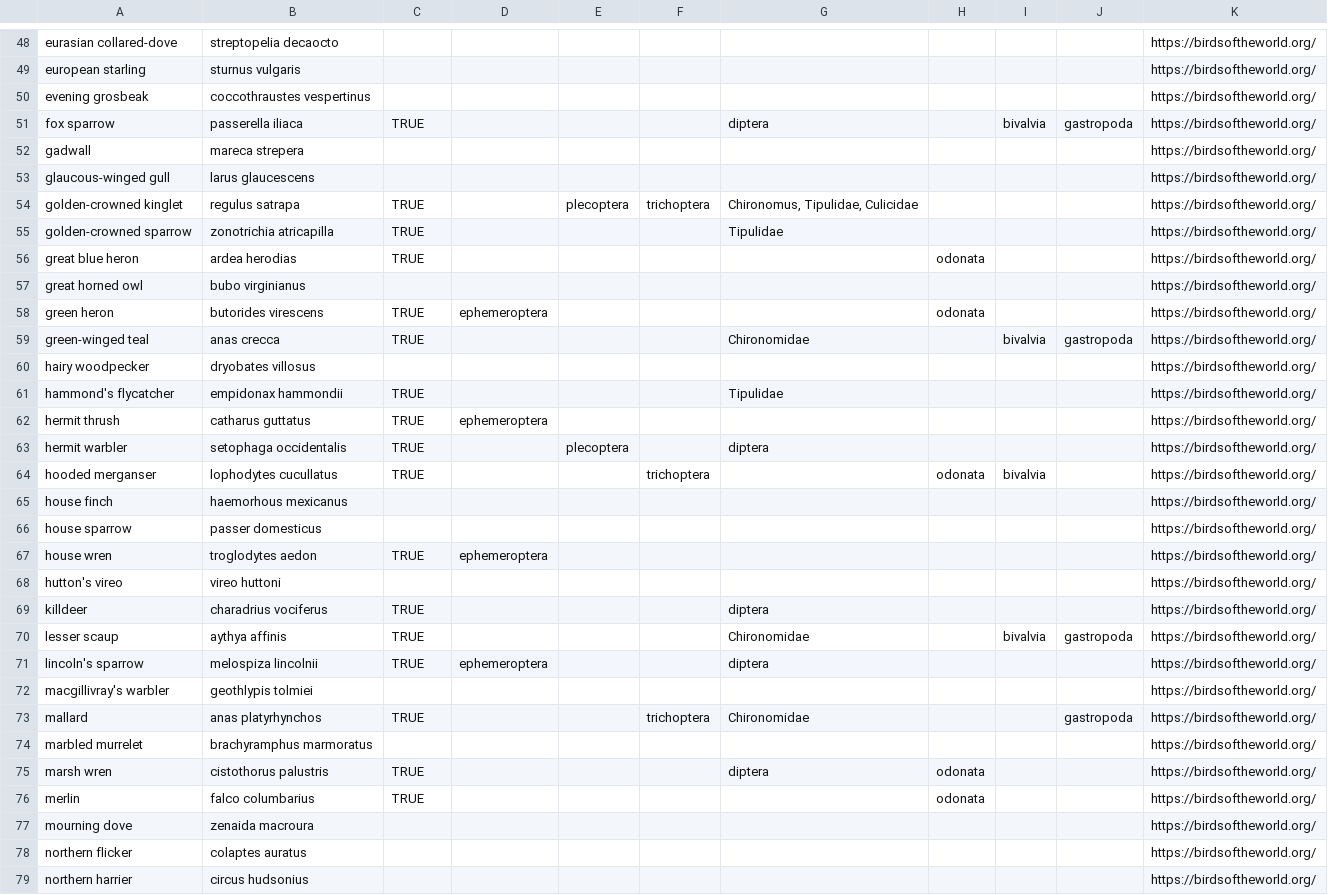
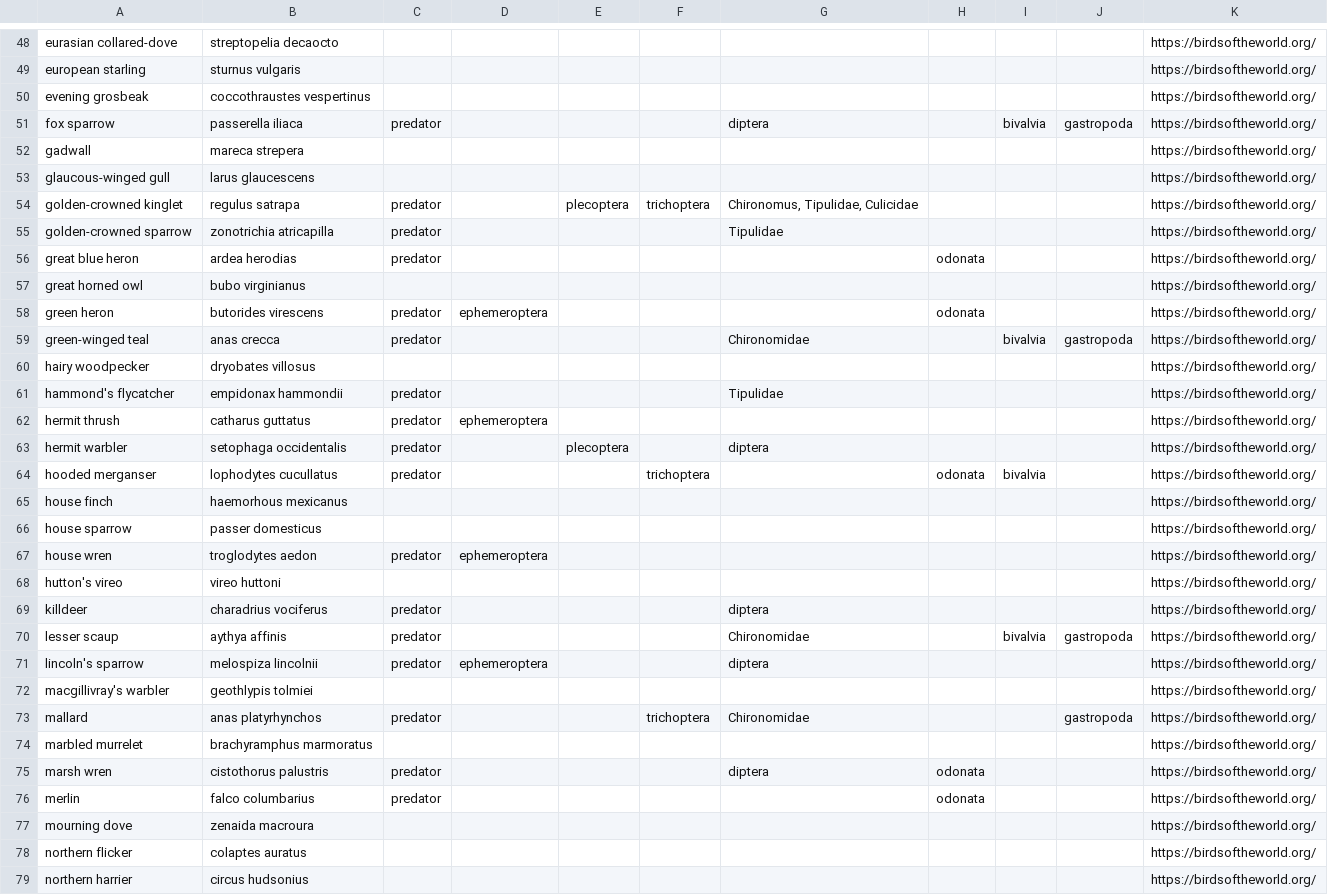
Before and after one commit to giojacuzzi/riparian-avian-macroinvert-monitoring-kc, a CSV file: data/traits/species_diets.csv, drawn as a sheet; only a part is shown, gaps mark what is left out; the diff covers the shown part only.

Commit message:
refactor species diets into csv and support groups in msom

```diff
--- a/data/traits/species_diets.csv
+++ b/data/traits/species_diets.csv
@@ -50,28 +50,28 @@ european starling,sturnus vulgaris,,,,,,,,,https://birdsoftheworld.org/
 evening grosbeak,coccothraustes vespertinus,,,,,,,,,https://birdsoftheworld.org/
-fox sparrow,passerella iliaca,TRUE,,,,diptera,,bivalvia,gastropoda,https://birdsoftheworld.org/
+fox sparrow,passerella iliaca,predator,,,,diptera,,bivalvia,gastropoda,https://birdsoftheworld.org/
 gadwall,mareca strepera,,,,,,,,,https://birdsoftheworld.org/
 glaucous-winged gull,larus glaucescens,,,,,,,,,https://birdsoftheworld.org/
-golden-crowned kinglet,regulus satrapa,TRUE,,plecoptera,trichoptera,"Chironomus, Tipulidae, Culicidae",,,,https://birdsoftheworld.org/
-golden-crowned sparrow,zonotrichia atricapilla,TRUE,,,,Tipulidae,,,,https://birdsoftheworld.org/
-great blue heron,ardea herodias,TRUE,,,,,odonata,,,https://birdsoftheworld.org/
+golden-crowned kinglet,regulus satrapa,predator,,plecoptera,trichoptera,"Chironomus, Tipulidae, Culicidae",,,,https://birdsoftheworld.org/
+golden-crowned sparrow,zonotrichia atricapilla,predator,,,,Tipulidae,,,,https://birdsoftheworld.org/
+great blue heron,ardea herodias,predator,,,,,odonata,,,https://birdsoftheworld.org/
 great horned owl,bubo virginianus,,,,,,,,,https://birdsoftheworld.org/
-green heron,butorides virescens,TRUE,ephemeroptera,,,,odonata,,,https://birdsoftheworld.org/
-green-winged teal,anas crecca,TRUE,,,,Chironomidae,,bivalvia,gastropoda,https://birdsoftheworld.org/
+green heron,butorides virescens,predator,ephemeroptera,,,,odonata,,,https://birdsoftheworld.org/
+green-winged teal,anas crecca,predator,,,,Chironomidae,,bivalvia,gastropoda,https://birdsoftheworld.org/
 hairy woodpecker,dryobates villosus,,,,,,,,,https://birdsoftheworld.org/
-hammond's flycatcher,empidonax hammondii,TRUE,,,,Tipulidae,,,,https://birdsoftheworld.org/
-hermit thrush,catharus guttatus,TRUE,ephemeroptera,,,,,,,https://birdsoftheworld.org/
-hermit warbler,setophaga occidentalis,TRUE,,plecoptera,,diptera,,,,https://birdsoftheworld.org/
-hooded merganser,lophodytes cucullatus,TRUE,,,trichoptera,,odonata,bivalvia,,https://birdsoftheworld.org/
+hammond's flycatcher,empidonax hammondii,predator,,,,Tipulidae,,,,https://birdsoftheworld.org/
+hermit thrush,catharus guttatus,predator,ephemeroptera,,,,,,,https://birdsoftheworld.org/
+hermit warbler,setophaga occidentalis,predator,,plecoptera,,diptera,,,,https://birdsoftheworld.org/
+hooded merganser,lophodytes cucullatus,predator,,,trichoptera,,odonata,bivalvia,,https://birdsoftheworld.org/
 house finch,haemorhous mexicanus,,,,,,,,,https://birdsoftheworld.org/
 house sparrow,passer domesticus,,,,,,,,,https://birdsoftheworld.org/
-house wren,troglodytes aedon,TRUE,ephemeroptera,,,,,,,https://birdsoftheworld.org/
+house wren,troglodytes aedon,predator,ephemeroptera,,,,,,,https://birdsoftheworld.org/
 hutton's vireo,vireo huttoni,,,,,,,,,https://birdsoftheworld.org/
-killdeer,charadrius vociferus,TRUE,,,,diptera,,,,https://birdsoftheworld.org/
-lesser scaup,aythya affinis,TRUE,,,,Chironomidae,,bivalvia,gastropoda,https://birdsoftheworld.org/
-lincoln's sparrow,melospiza lincolnii,TRUE,ephemeroptera,,,diptera,,,,https://birdsoftheworld.org/
+killdeer,charadrius vociferus,predator,,,,diptera,,,,https://birdsoftheworld.org/
+lesser scaup,aythya affinis,predator,,,,Chironomidae,,bivalvia,gastropoda,https://birdsoftheworld.org/
+lincoln's sparrow,melospiza lincolnii,predator,ephemeroptera,,,diptera,,,,https://birdsoftheworld.org/
 macgillivray's warbler,geothlypis tolmiei,,,,,,,,,https://birdsoftheworld.org/
-mallard,anas platyrhynchos,TRUE,,,trichoptera,Chironomidae,,,gastropoda,https://birdsoftheworld.org/
+mallard,anas platyrhynchos,predator,,,trichoptera,Chironomidae,,,gastropoda,https://birdsoftheworld.org/
 marbled murrelet,brachyramphus marmoratus,,,,,,,,,https://birdsoftheworld.org/
-marsh wren,cistothorus palustris,TRUE,,,,diptera,odonata,,,https://birdsoftheworld.org/
-merlin,falco columbarius,TRUE,,,,,odonata,,,https://birdsoftheworld.org/
+marsh wren,cistothorus palustris,predator,,,,diptera,odonata,,,https://birdsoftheworld.org/
+merlin,falco columbarius,predator,,,,,odonata,,,https://birdsoftheworld.org/
 mourning dove,zenaida macroura,,,,,,,,,https://birdsoftheworld.org/
```
Also changed, not shown: 56 edited cells elsewhere in this file, 6 other files.
